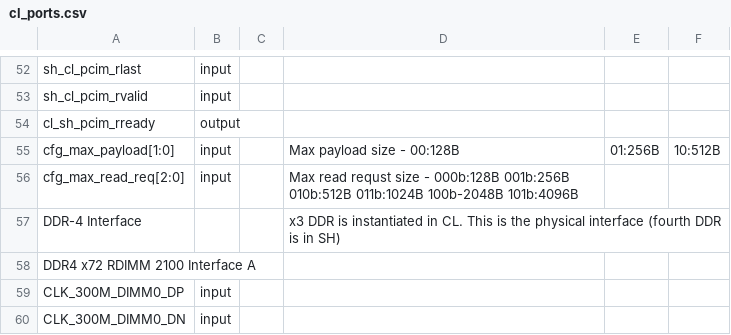
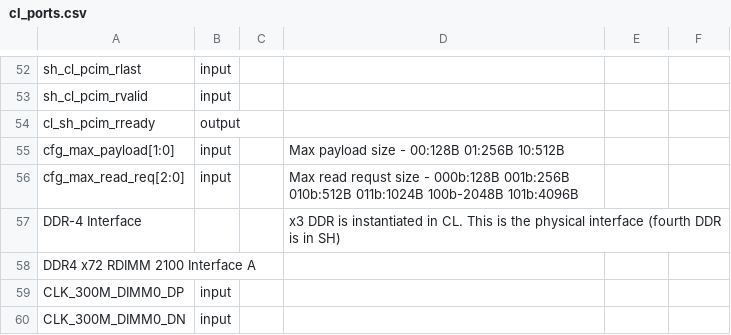
Before and after one commit to aws/aws-fpga, a CSV file: hdk/common/shell_v071417d3/design/interfaces/cl_ports.csv, drawn as a sheet; only a part is shown, gaps mark what is left out.

Commit message:
Update cl_ports.csv

```diff
--- a/hdk/common/shell_v071417d3/design/interfaces/cl_ports.csv
+++ b/hdk/common/shell_v071417d3/design/interfaces/cl_ports.csv
@@ -54,3 +54,3 @@ sh_cl_pcim_rvalid,input,,
 cl_sh_pcim_rready,output,,
-cfg_max_payload[1:0],input,,Max payload size - 00:128B, 01:256B, 10:512B
+cfg_max_payload[1:0],input,,Max payload size - 00:128B  01:256B  10:512B
 cfg_max_read_req[2:0],input,,Max read requst size - 000b:128B  001b:256B  010b:512B  011b:1024B 100b-2048B  101b:4096B
```
